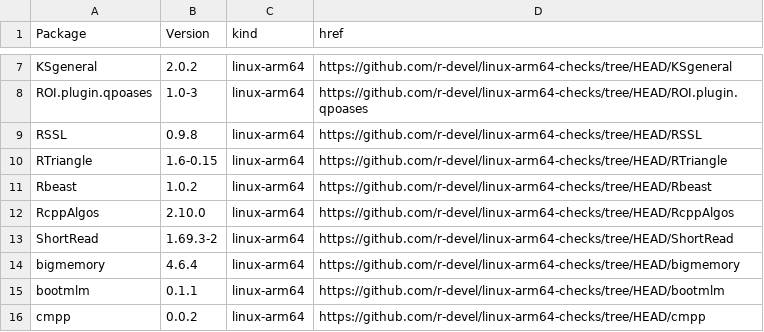
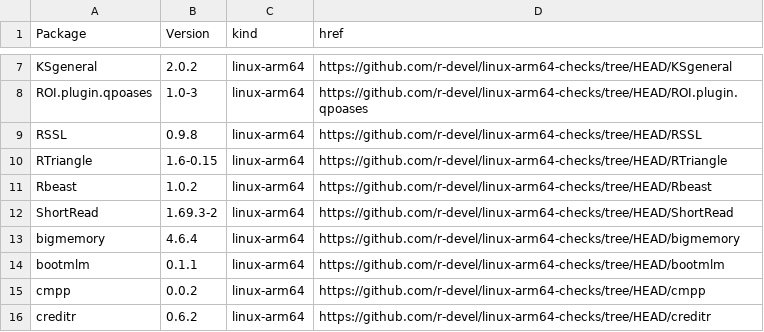
Before and after one commit to r-devel/linux-arm64-checks, a CSV file: index.csv, drawn as a sheet; only a part is shown, gaps mark what is left out; the shorter side is filled out with more unchanged rows; the diff names each change by its address in the sheet, - before the commit and + after, or states it on an @@ line.

```diff
--- a/index.csv
+++ b/index.csv
-row 12: RcppAlgos | 2.10.0 | linux-arm64 | https://github.com/r-devel/linux-arm64-checks/tree/HEAD/RcppAlgos
```
Also changed, not shown: 4 other files.
